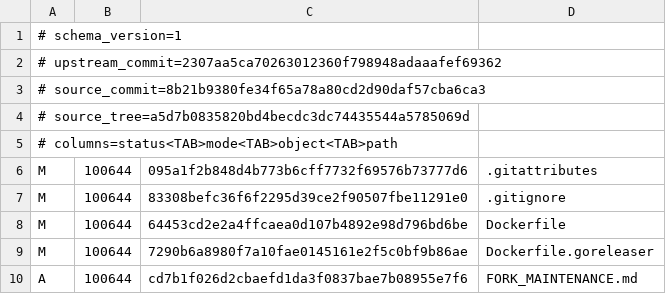
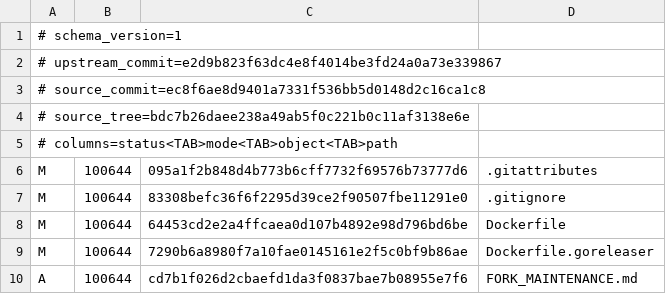
Before and after one commit to KimiChen/wheels, a TSV file: sub2api-plus/overlay-manifest.tsv, drawn as a sheet; only a part is shown.

```diff
--- a/sub2api-plus/overlay-manifest.tsv
+++ b/sub2api-plus/overlay-manifest.tsv
@@ -1,5 +1,5 @@
 # schema_version=1
-# upstream_commit=2307aa5ca70263012360f798948adaaafef69362
-# source_commit=8b21b9380fe34f65a78a80cd2d90daf57cba6ca3
-# source_tree=a5d7b0835820bd4becdc3dc74435544a5785069d
+# upstream_commit=e2d9b823f63dc4e8f4014be3fd24a0a73e339867
+# source_commit=ec8f6ae8d9401a7331f536bb5d0148d2c16ca1c8
+# source_tree=bdc7b26daee238a49ab5f0c221b0c11af3138e6e
 # columns=status<TAB>mode<TAB>object<TAB>path
```
Also changed, not shown: 1 other file.
